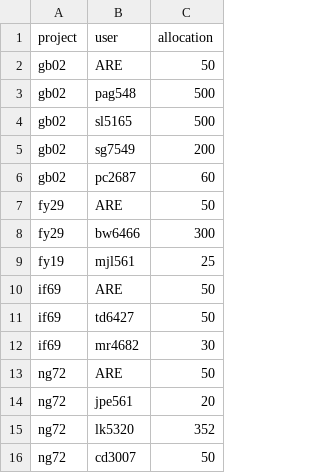
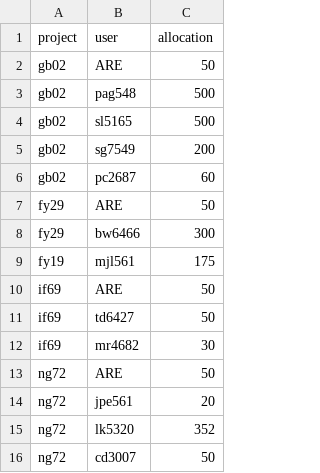
Before and after one commit to 21centuryweather/nci_resource_tools, a CSV file: docs/su_request_Q42025.csv, drawn as a sheet.

Commit message:
Update su_request_Q42025.csv

```diff
--- a/docs/su_request_Q42025.csv
+++ b/docs/su_request_Q42025.csv
@@ -8,3 +8,3 @@ fy29, ARE, 50
 fy29, bw6466, 300
-fy19, mjl561, 25
+fy19, mjl561, 175
 if69, ARE, 50
```
